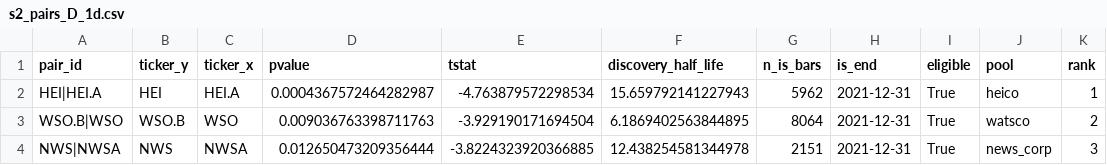
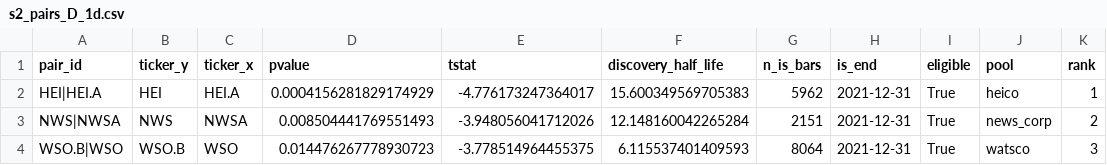
Before and after one commit to charlievellacott/trading_portfolio, a CSV file: 01_data/data_files/s2_coint/s2_pairs_D_1d.csv, drawn as a sheet.

```diff
--- a/01_data/data_files/s2_coint/s2_pairs_D_1d.csv
+++ b/01_data/data_files/s2_coint/s2_pairs_D_1d.csv
@@ -1,4 +1,4 @@
 pair_id,ticker_y,ticker_x,pvalue,tstat,discovery_half_life,n_is_bars,is_end,eligible,pool,rank
-HEI|HEI.A,HEI,HEI.A,0.0004367572464282987,-4.763879572298534,15.659792141227943,5962,2021-12-31,True,heico,1
-WSO.B|WSO,WSO.B,WSO,0.009036763398711763,-3.929190171694504,6.1869402563844895,8064,2021-12-31,True,watsco,2
-NWS|NWSA,NWS,NWSA,0.012650473209356444,-3.8224323920366885,12.438254581344978,2151,2021-12-31,True,news_corp,3
+HEI|HEI.A,HEI,HEI.A,0.0004156281829174929,-4.776173247364017,15.600349569705383,5962,2021-12-31,True,heico,1
+NWS|NWSA,NWS,NWSA,0.008504441769551493,-3.948056041712026,12.148160042265284,2151,2021-12-31,True,news_corp,2
+WSO.B|WSO,WSO.B,WSO,0.014476267778930723,-3.778514964455375,6.115537401409593,8064,2021-12-31,True,watsco,3
```
Also changed, not shown: 01_data/data_files/s2_coint/s2_candidates_C_1d.csv, 01_data/data_files/s2_coint/s2_candidates_E_1d.csv, 56 other files.
